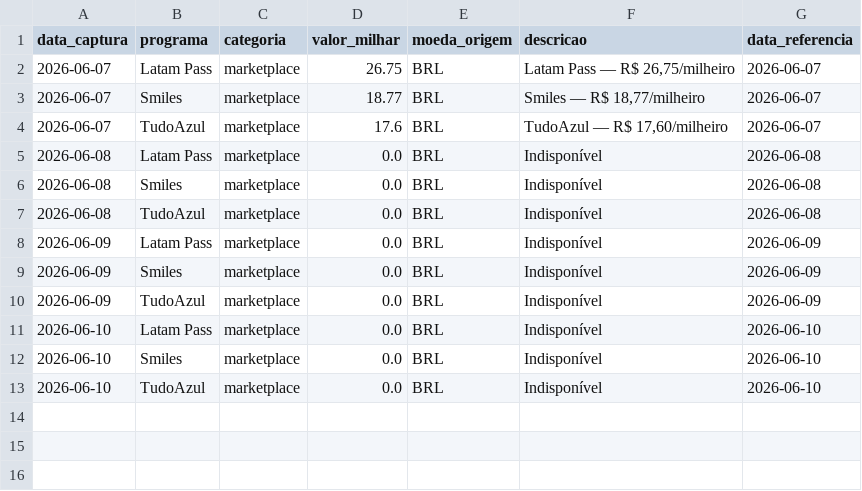
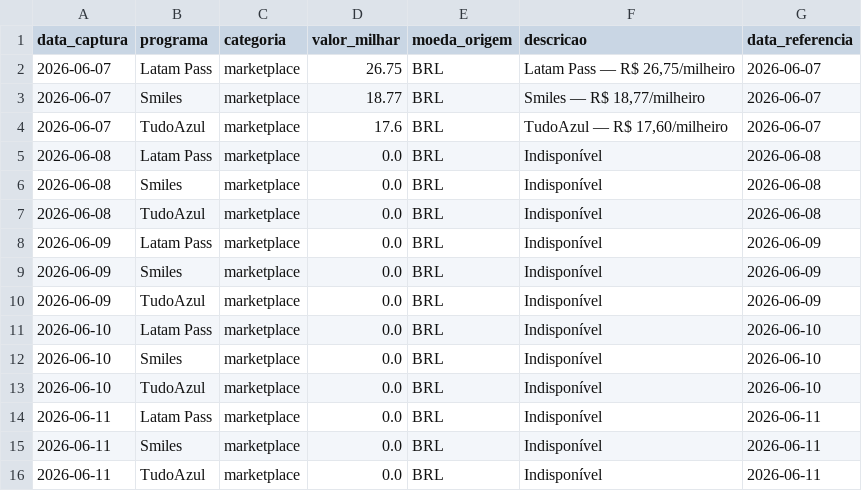
Before and after one commit to PulseDataLabs/PulseMilhas, a CSV file: data/firstclass.csv, drawn as a sheet.

```diff
--- a/data/firstclass.csv
+++ b/data/firstclass.csv
@@ -13 +13,4 @@ data_captura,programa,categoria,valor_milhar,moeda_origem,descricao,data_referen
 2026-06-10,TudoAzul,marketplace,0.0,BRL,Indisponível,2026-06-10
+2026-06-11,Latam Pass,marketplace,0.0,BRL,Indisponível,2026-06-11
+2026-06-11,Smiles,marketplace,0.0,BRL,Indisponível,2026-06-11
+2026-06-11,TudoAzul,marketplace,0.0,BRL,Indisponível,2026-06-11
```
Also changed, not shown: data/bradesco_estrelas.csv, data/cotacaomilhas.csv, 12 other files.
